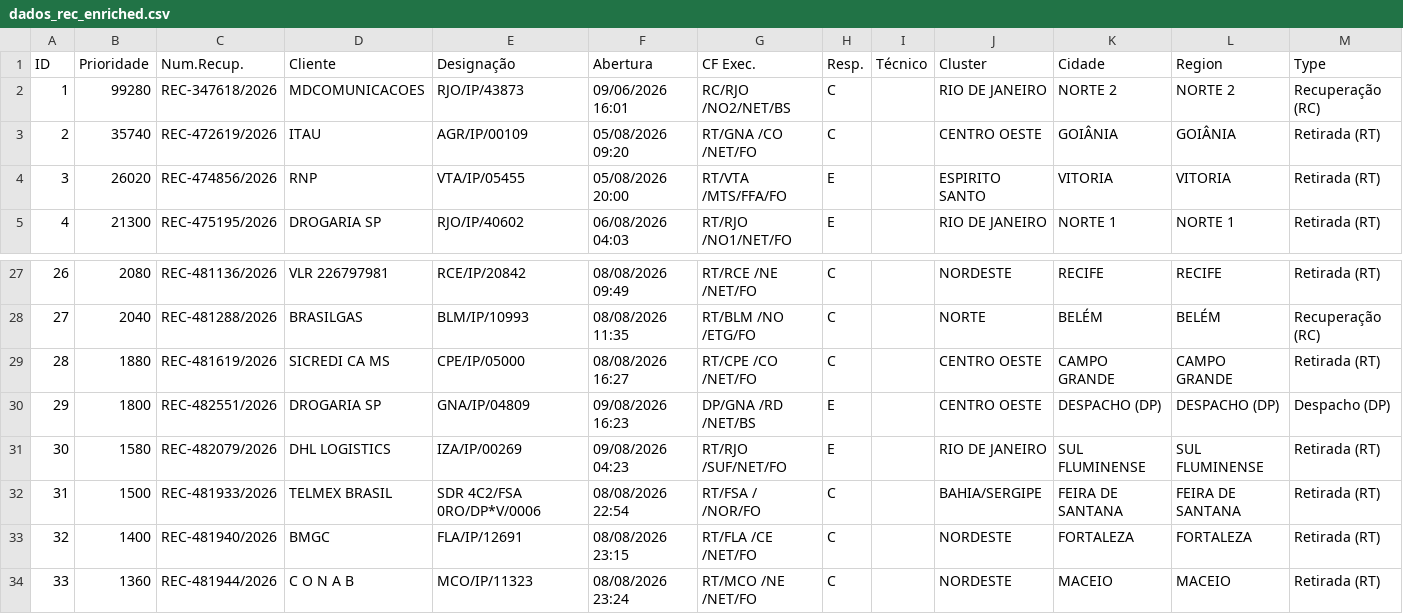
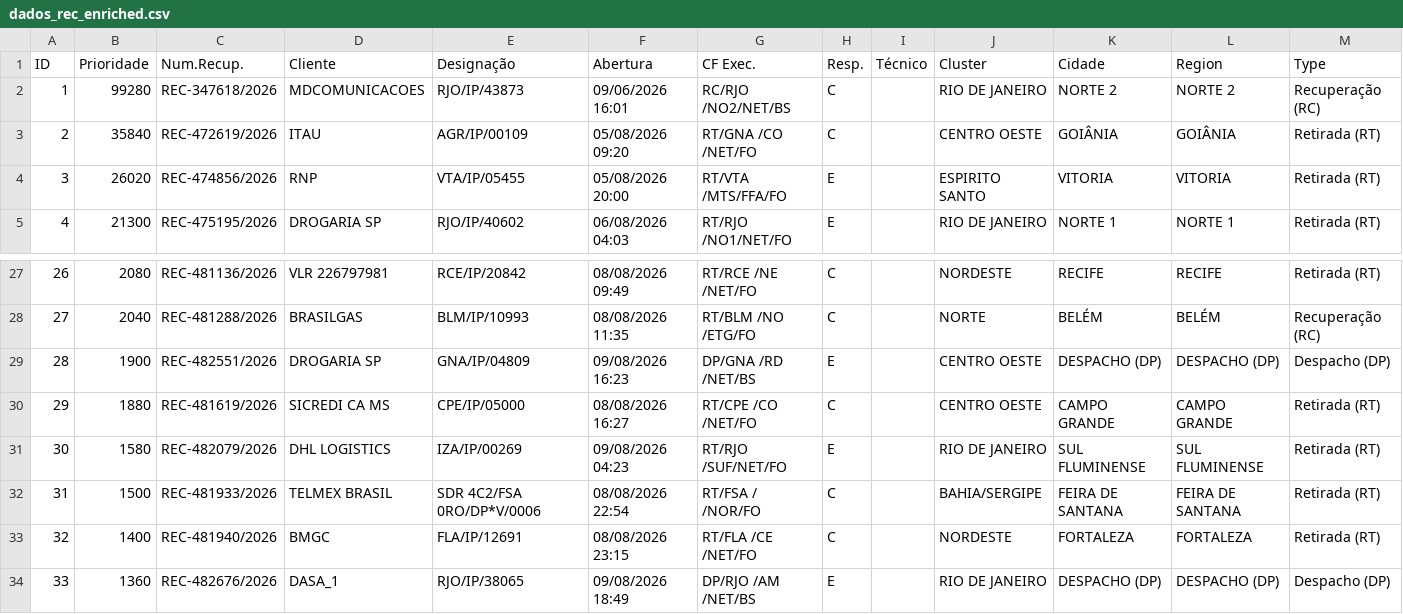
Before and after one commit to cpralonrj-pralon/embratel-sir, a CSV file: dados_rec_enriched.csv, drawn as a sheet; only a part is shown, gaps mark what is left out; the diff covers the shown part only.

```diff
--- a/dados_rec_enriched.csv
+++ b/dados_rec_enriched.csv
@@ -2,3 +2,3 @@
 1;99280;REC-347618/2026;MDCOMUNICACOES;RJO/IP/43873;09/06/2026 16:01;RC/RJO /NO2/NET/BS;C;;RIO DE JANEIRO;NORTE 2;NORTE 2;Recuperação (RC)
-2;35740;REC-472619/2026;ITAU;AGR/IP/00109;05/08/2026 09:20;RT/GNA /CO /NET/FO;C;;CENTRO OESTE;GOIÂNIA;GOIÂNIA;Retirada (RT)
+2;35840;REC-472619/2026;ITAU;AGR/IP/00109;05/08/2026 09:20;RT/GNA /CO /NET/FO;C;;CENTRO OESTE;GOIÂNIA;GOIÂNIA;Retirada (RT)
 3;26020;REC-474856/2026;RNP;VTA/IP/05455;05/08/2026 20:00;RT/VTA /MTS/FFA/FO;E;;ESPIRITO SANTO;VITORIA;VITORIA;Retirada (RT)
@@ -28,4 +28,4 @@
 27;2040;REC-481288/2026;BRASILGAS;BLM/IP/10993;08/08/2026 11:35;RT/BLM /NO /ETG/FO;C;;NORTE;BELÉM;BELÉM;Recuperação (RC)
-28;1880;REC-481619/2026;SICREDI CA MS;CPE/IP/05000;08/08/2026 16:27;RT/CPE /CO /NET/FO;C;;CENTRO OESTE;CAMPO GRANDE;CAMPO GRANDE;Retirada (RT)
-29;1800;REC-482551/2026;DROGARIA SP;GNA/IP/04809;09/08/2026 16:23;DP/GNA /RD /NET/BS;E;;CENTRO OESTE;DESPACHO (DP);DESPACHO (DP);Despacho (DP)
+28;1900;REC-482551/2026;DROGARIA SP;GNA/IP/04809;09/08/2026 16:23;DP/GNA /RD /NET/BS;E;;CENTRO OESTE;DESPACHO (DP);DESPACHO (DP);Despacho (DP)
+29;1880;REC-481619/2026;SICREDI CA MS;CPE/IP/05000;08/08/2026 16:27;RT/CPE /CO /NET/FO;C;;CENTRO OESTE;CAMPO GRANDE;CAMPO GRANDE;Retirada (RT)
 30;1580;REC-482079/2026;DHL LOGISTICS;IZA/IP/00269;09/08/2026 04:23;RT/RJO /SUF/NET/FO;E;;RIO DE JANEIRO;SUL FLUMINENSE;SUL FLUMINENSE;Retirada (RT)
@@ -33,2 +33,2 @@
 32;1400;REC-481940/2026;BMGC;FLA/IP/12691;08/08/2026 23:15;RT/FLA /CE /NET/FO;C;;NORDESTE;FORTALEZA;FORTALEZA;Retirada (RT)
-33;1360;REC-481944/2026;C O N A B;MCO/IP/11323;08/08/2026 23:24;RT/MCO /NE /NET/FO;C;;NORDESTE;MACEIO;MACEIO;Retirada (RT)
+33;1360;REC-482676/2026;DASA_1;RJO/IP/38065;09/08/2026 18:49;DP/RJO /AM /NET/BS;E;;RIO DE JANEIRO;DESPACHO (DP);DESPACHO (DP);Despacho (DP)
```
Also changed, not shown: 88 edited cells elsewhere in this file, dados_ral.csv, dados_ral_enriched.csv, 2 other files.
